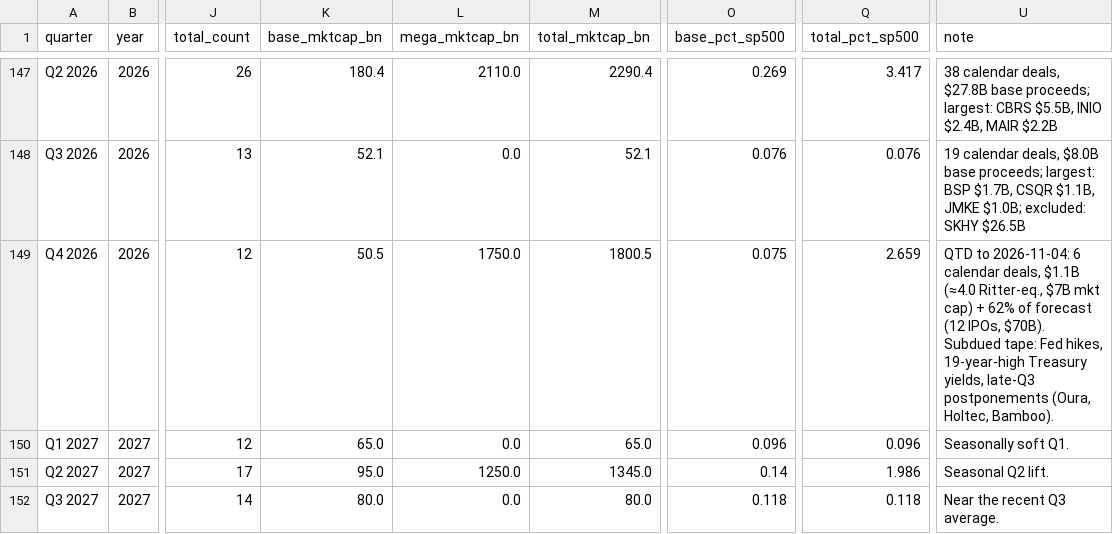
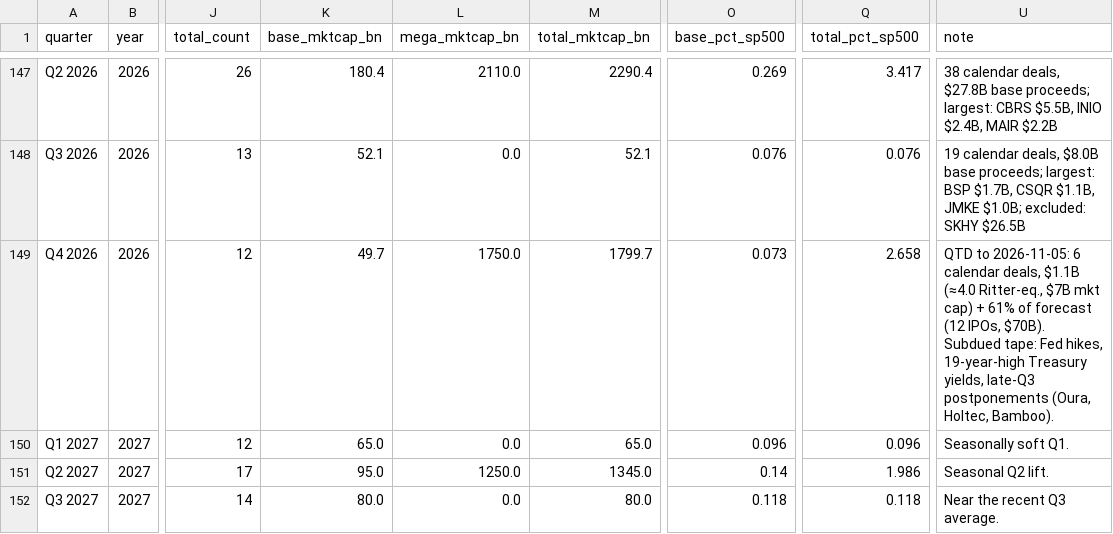
Before and after one commit to cdyates5/IPO-Monitor, a CSV file: docs/data/us_ipo_quarterly.csv, drawn as a sheet; only a part is shown, gaps mark what is left out; the diff names each change by its address in the sheet, - before the commit and + after, or states it on an @@ line.

```diff
--- a/docs/data/us_ipo_quarterly.csv
+++ b/docs/data/us_ipo_quarterly.csv
-K149 (base_mktcap_bn): 50.5
+K149 (base_mktcap_bn): 49.7
-M149 (total_mktcap_bn): 1800.5
+M149 (total_mktcap_bn): 1799.7
-O149 (base_pct_sp500): 0.075
+O149 (base_pct_sp500): 0.073
-Q149 (total_pct_sp500): 2.659
+Q149 (total_pct_sp500): 2.658
-U149 (note): QTD to 2026-11-04: 6 calendar deals, $1.1B (≈4.0 Ritter-eq., $7B mkt cap) + 62% of forecast…
+U149 (note): QTD to 2026-11-05: 6 calendar deals, $1.1B (≈4.0 Ritter-eq., $7B mkt cap) + 61% of forecast…
```
Also changed, not shown: 7 other files.
